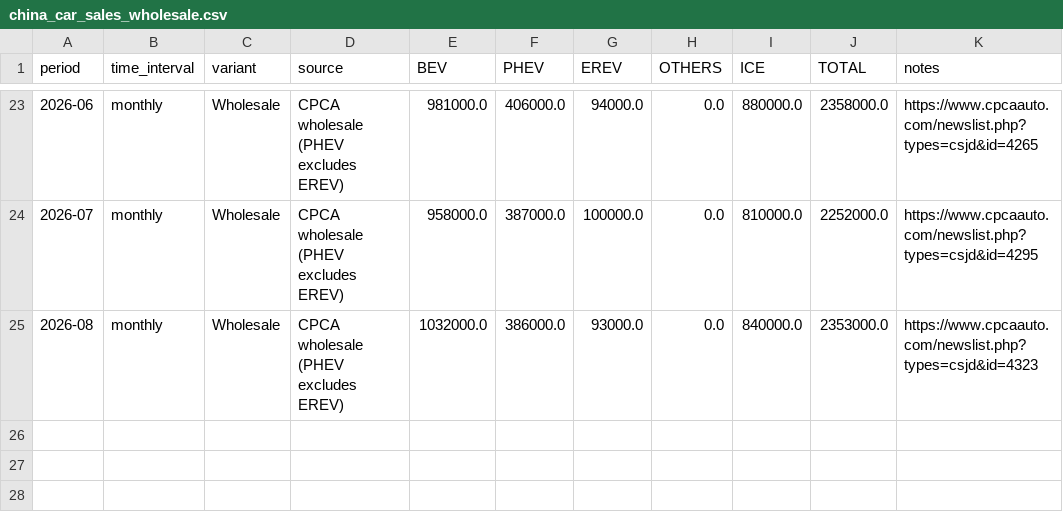
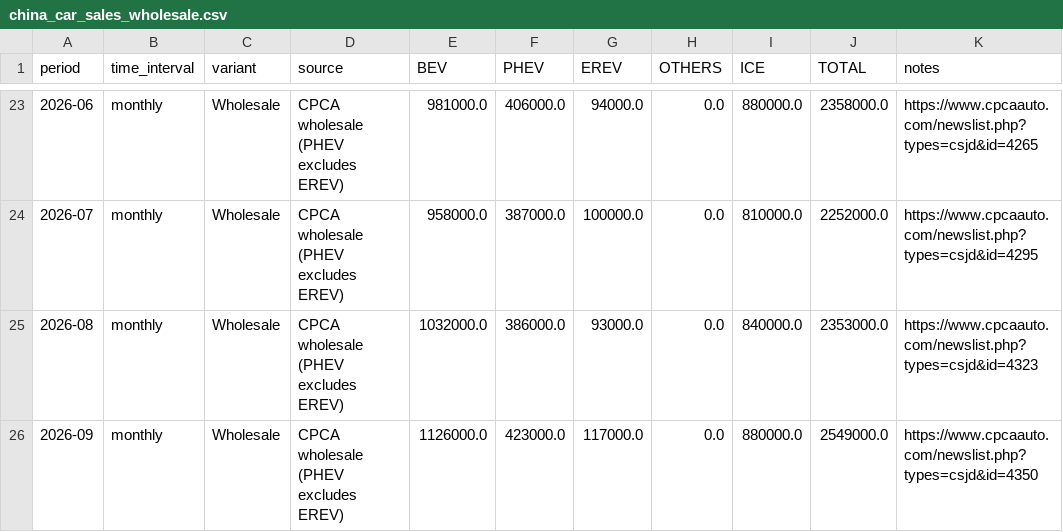
Before and after one commit to DoiEnnoson/china-energy-monitor, a CSV file: data/transport/china_car_sales_wholesale.csv, drawn as a sheet; only a part is shown, gaps mark what is left out.

```diff
--- a/data/transport/china_car_sales_wholesale.csv
+++ b/data/transport/china_car_sales_wholesale.csv
@@ -25 +25,2 @@ period,time_interval,variant,source,BEV,PHEV,EREV,OTHERS,ICE,TOTAL,notes
 2026-08,monthly,Wholesale,CPCA wholesale (PHEV excludes EREV),1032000.0,386000.0,93000.0,0.0,840000.0,2353000.0,https://www.cpcaauto.com/newslist.php?types=csjd&id=4323
+2026-09,monthly,Wholesale,CPCA wholesale (PHEV excludes EREV),1126000.0,423000.0,117000.0,0.0,880000.0,2549000.0,https://www.cpcaauto.com/newslist.php?types=csjd&id=4350
```
Also changed, not shown: data/transport/china_car_sales_projection.csv, data/transport/china_car_sales_retail.csv, 1 other file.
